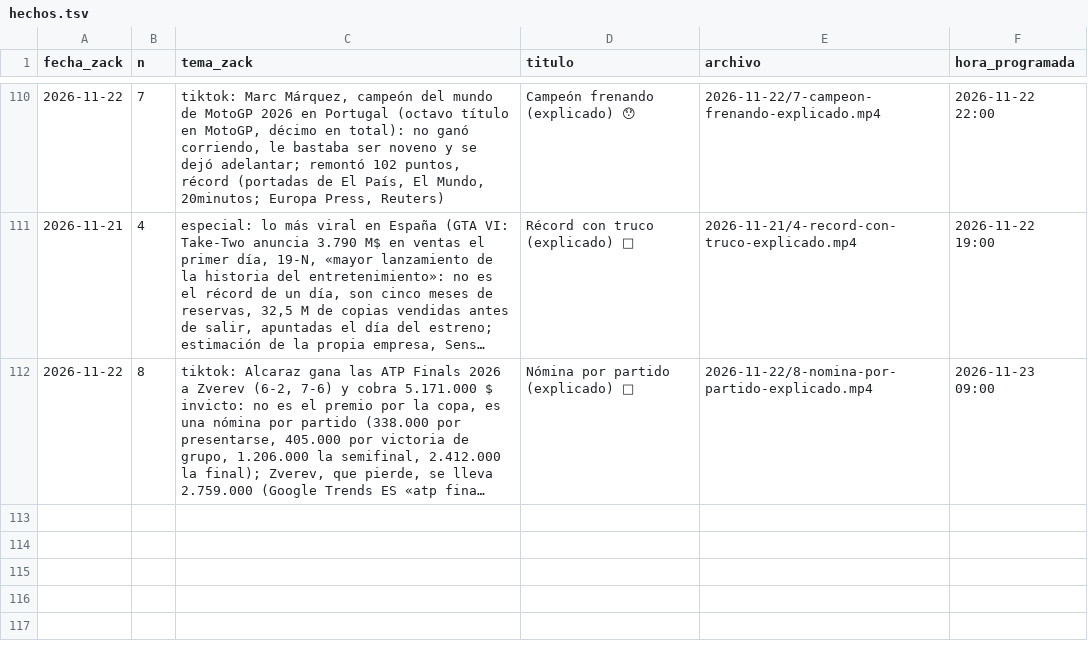
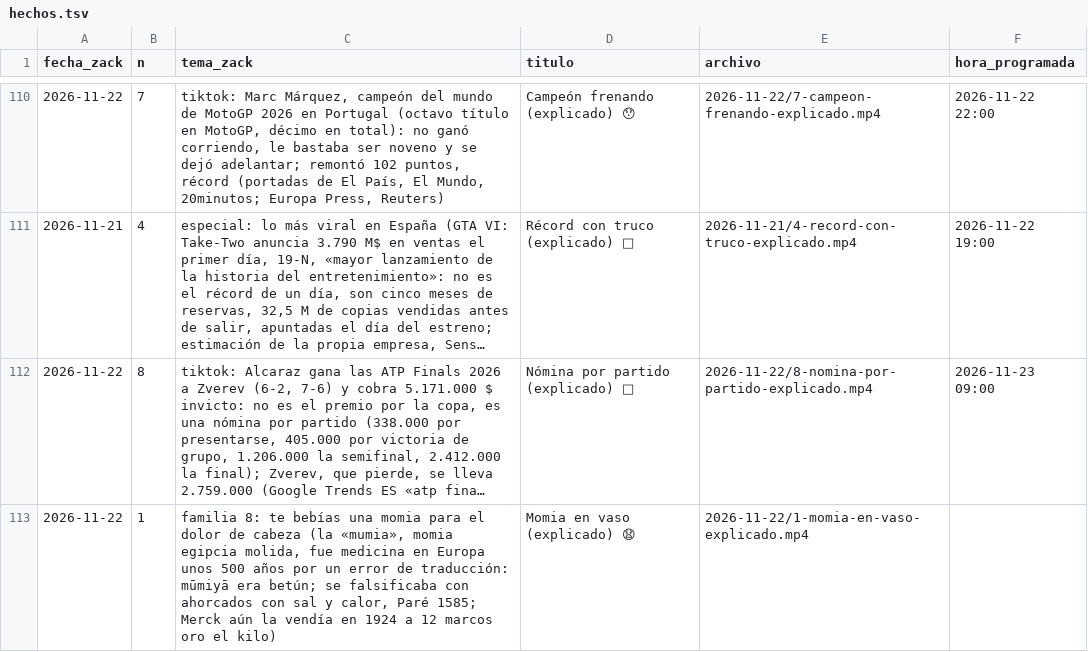
Before and after one commit to amaliogigu/reels-publicos, a TSV file: hechos.tsv, drawn as a sheet; only a part is shown, gaps mark what is left out; long unchanged cells end in …; the diff names each change by its address in the sheet, - before the commit and + after, or states it on an @@ line.

```diff
--- a/hechos.tsv
+++ b/hechos.tsv
+row 113: 2026-11-22 | 1 | familia 8: te bebías una momia para el dolor de cabeza (la «mumia», momia egipcia molida, fue medicina en Europa unos 500 años por un error de traducción: mūmiyā era betún; se falsificaba con ahorcados con sal y calor, Paré 1585; Merck aún la vendía en 1924 a 12 marcos oro el kilo) | Momia en vaso (explicado) 😧 | 2026-11-22/1-momia-en-vaso-explicado.mp4
```
Also changed, not shown: control.tsv, 1 other file.
